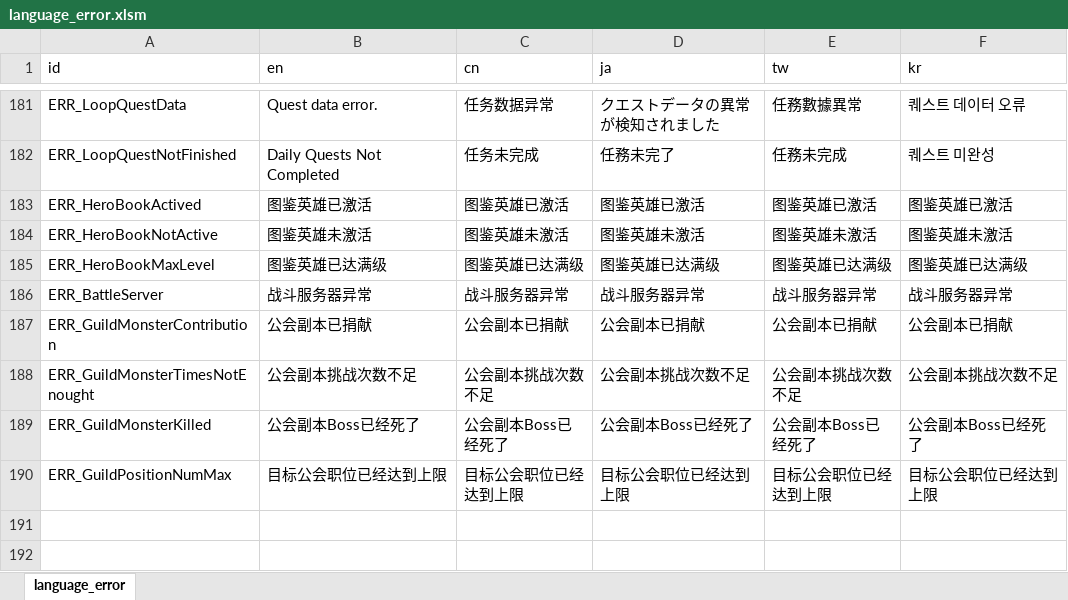
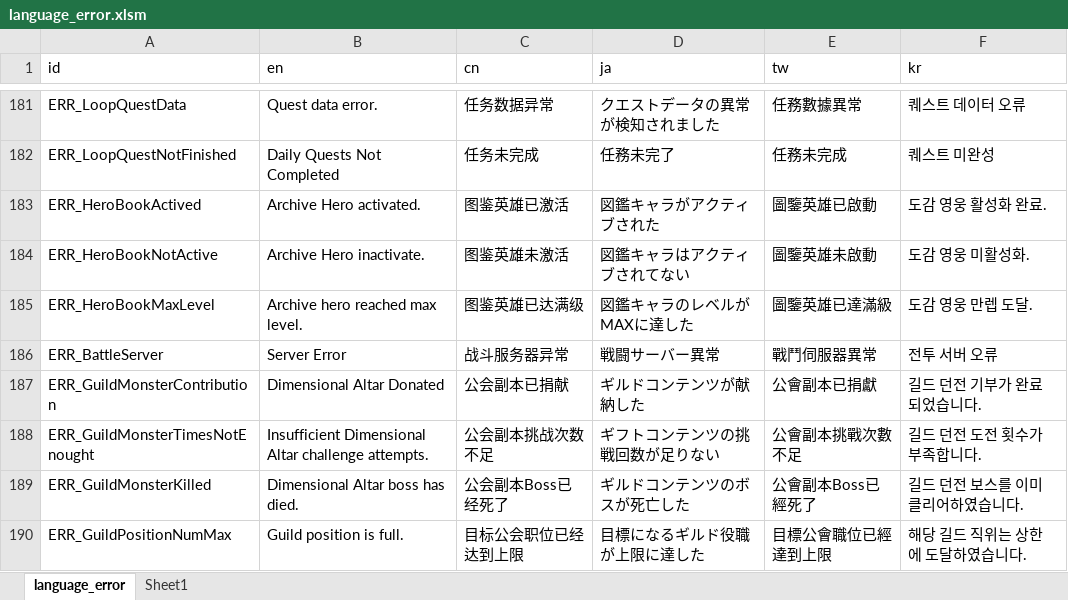
Before and after one commit to shaoyangzhuang27-lang/PreviewDemo, an Excel workbook: base_res/value_table/language_error.xlsm, sheet language_error, drawn as a sheet; only a part is shown, gaps mark what is left out; values as stored, in another font and other column widths than the file's, no borders; the diff covers the shown part only; the diff names each change by its address in the sheet, - before the commit and + after, or states it on an @@ line.

```diff
--- a/base_res/value_table/language_error.xlsm (sheet language_error)
+++ b/base_res/value_table/language_error.xlsm (sheet language_error)
+sheet tab: Sheet1
-B183 (en): 图鉴英雄已激活
+B183 (en): Archive Hero activated.
-D183 (ja): 图鉴英雄已激活
+D183 (ja): 図鑑キャラがアクティブされた
-E183 (tw): 图鉴英雄已激活
+E183 (tw): 圖鑒英雄已啟動
-F183 (kr): 图鉴英雄已激活
+F183 (kr): 도감 영웅 활성화 완료.
-B184 (en): 图鉴英雄未激活
+B184 (en): Archive Hero inactivate.
-D184 (ja): 图鉴英雄未激活
+D184 (ja): 図鑑キャラはアクティブされてない
-E184 (tw): 图鉴英雄未激活
+E184 (tw): 圖鑒英雄未啟動
-F184 (kr): 图鉴英雄未激活
+F184 (kr): 도감 영웅 미활성화.
-B185 (en): 图鉴英雄已达满级
+B185 (en): Archive hero reached max level.
-D185 (ja): 图鉴英雄已达满级
+D185 (ja): 図鑑キャラのレベルがMAXに達した
-E185 (tw): 图鉴英雄已达满级
+E185 (tw): 圖鑒英雄已達滿級
-F185 (kr): 图鉴英雄已达满级
+F185 (kr): 도감 영웅 만렙 도달.
-B186 (en): 战斗服务器异常
+B186 (en): Server Error
-D186 (ja): 战斗服务器异常
+D186 (ja): 戦闘サーバー異常
-E186 (tw): 战斗服务器异常
+E186 (tw): 戰鬥伺服器異常
-F186 (kr): 战斗服务器异常
+F186 (kr): 전투 서버 오류
-B187 (en): 公会副本已捐献
+B187 (en): Dimensional Altar Donated
-D187 (ja): 公会副本已捐献
+D187 (ja): ギルドコンテンツが献納した
-E187 (tw): 公会副本已捐献
+E187 (tw): 公會副本已捐獻
-F187 (kr): 公会副本已捐献
+F187 (kr): 길드 던전 기부가 완료되었습니다.
-B188 (en): 公会副本挑战次数不足
+B188 (en): Insufficient Dimensional Altar challenge attempts.
-D188 (ja): 公会副本挑战次数不足
+D188 (ja): ギフトコンテンツの挑戦回数が足りない
-E188 (tw): 公会副本挑战次数不足
+E188 (tw): 公會副本挑戰次數不足
-F188 (kr): 公会副本挑战次数不足
+F188 (kr): 길드 던전 도전 횟수가 부족합니다.
-B189 (en): 公会副本Boss已经死了
+B189 (en): Dimensional Altar boss has died.
-D189 (ja): 公会副本Boss已经死了
+D189 (ja): ギルドコンテンツのボスが死亡した
-E189 (tw): 公会副本Boss已经死了
+E189 (tw): 公會副本Boss已經死了
-F189 (kr): 公会副本Boss已经死了
+F189 (kr): 길드 던전 보스를 이미 클리어하였습니다.
-B190 (en): 目标公会职位已经达到上限
+B190 (en): Guild position is full.
-D190 (ja): 目标公会职位已经达到上限
+D190 (ja): 目標になるギルド役職が上限に達した
-E190 (tw): 目标公会职位已经达到上限
+E190 (tw): 目標公會職位已經達到上限
-F190 (kr): 目标公会职位已经达到上限
+F190 (kr): 해당 길드 직위는 상한에 도달하였습니다.
```
Also changed, not shown: 10 added rows and 7 edited cells elsewhere in this sheet, base_res/value_table/guild_monster.xlsm, base_res/value_table/heroes.xlsm, 43 other files.
